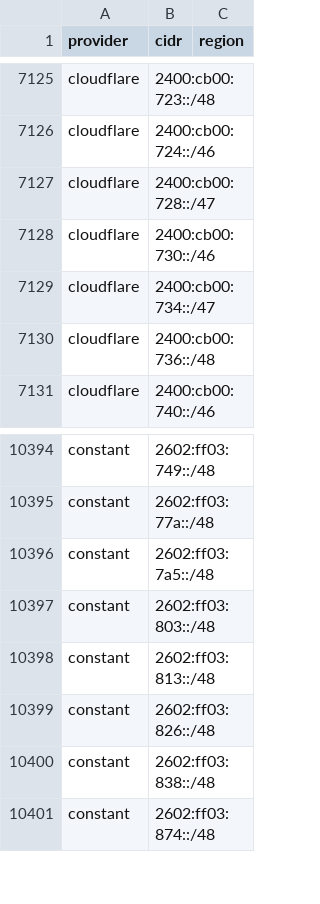
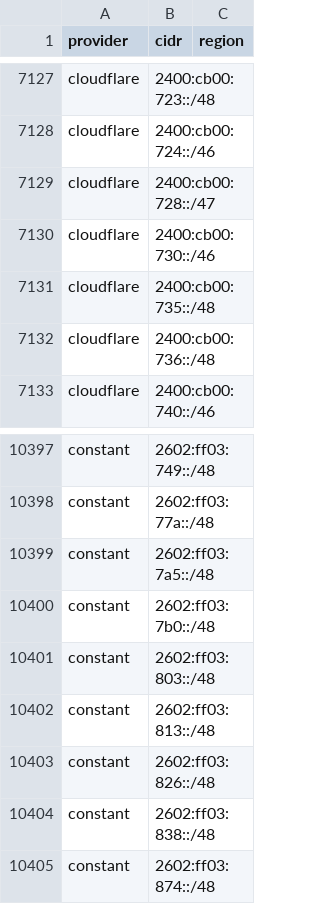
Before and after one commit to prettyleaf/cdn, a CSV file: all/all.csv, drawn as a sheet; only a part is shown, gaps mark what is left out; the diff covers the shown part only.

```diff
--- a/all/all.csv
+++ b/all/all.csv
@@ -7128,3 +7130,3 @@ cloudflare,2400:cb00:728::/47,
 cloudflare,2400:cb00:730::/46,
-cloudflare,2400:cb00:734::/47,
+cloudflare,2400:cb00:735::/48,
 cloudflare,2400:cb00:736::/48,
@@ -10396,2 +10399,3 @@ constant,2602:ff03:77a::/48,
 constant,2602:ff03:7a5::/48,
+constant,2602:ff03:7b0::/48,
 constant,2602:ff03:803::/48,
```
Also changed, not shown: 5 added rows, 1 removed row and 4 edited cells elsewhere in this file, 28 other files.
